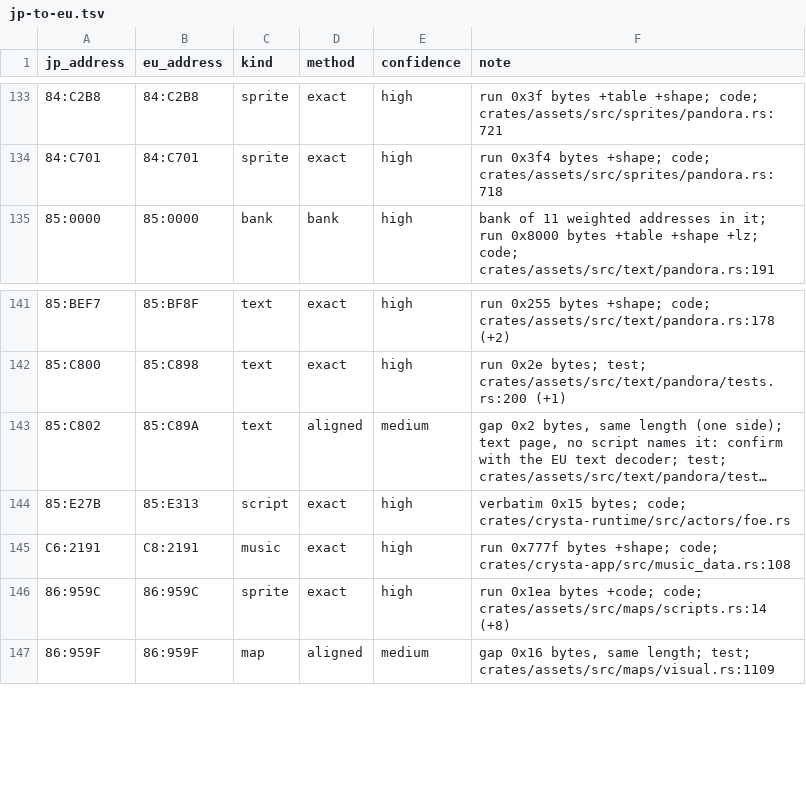
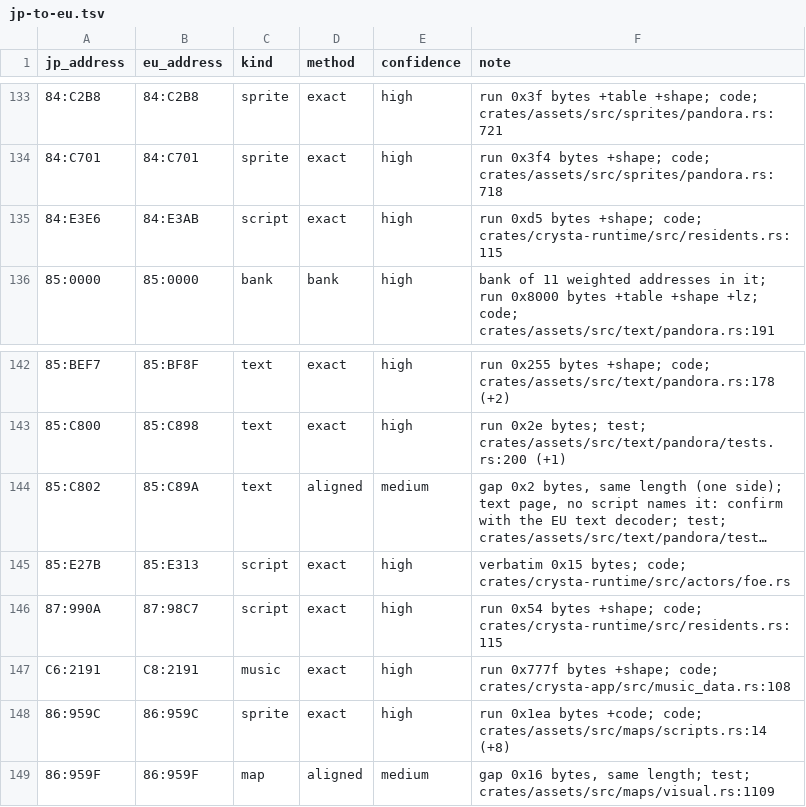
Before and after one commit to lambadalambda/crysta, a TSV file: tools/eu-map/jp-to-eu.tsv, drawn as a sheet; only a part is shown, gaps mark what is left out; long unchanged cells end in ….

Commit message:
fix(runtime): keep the player's record and the world map's view out of the residents

```diff
--- a/tools/eu-map/jp-to-eu.tsv
+++ b/tools/eu-map/jp-to-eu.tsv
@@ -134,2 +134,3 @@ jp_address	eu_address	kind	method	confidence	note
 84:C701	84:C701	sprite	exact	high	run 0x3f4 bytes +shape; code; crates/assets/src/sprites/pandora.rs:718
+84:E3E6	84:E3AB	script	exact	high	run 0xd5 bytes +shape; code; crates/crysta-runtime/src/residents.rs:115
 85:0000	85:0000	bank	bank	high	bank of 11 weighted addresses in it; run 0x8000 bytes +table +shape +lz; code; crates/assets/src/text/pandora.rs:191
@@ -144,2 +145,3 @@ jp_address	eu_address	kind	method	confidence	note
 85:E27B	85:E313	script	exact	high	verbatim 0x15 bytes; code; crates/crysta-runtime/src/actors/foe.rs
+87:990A	87:98C7	script	exact	high	run 0x54 bytes +shape; code; crates/crysta-runtime/src/residents.rs:115
 C6:2191	C8:2191	music	exact	high	run 0x777f bytes +shape; code; crates/crysta-app/src/music_data.rs:108
```
Also changed, not shown: 4 other files.
